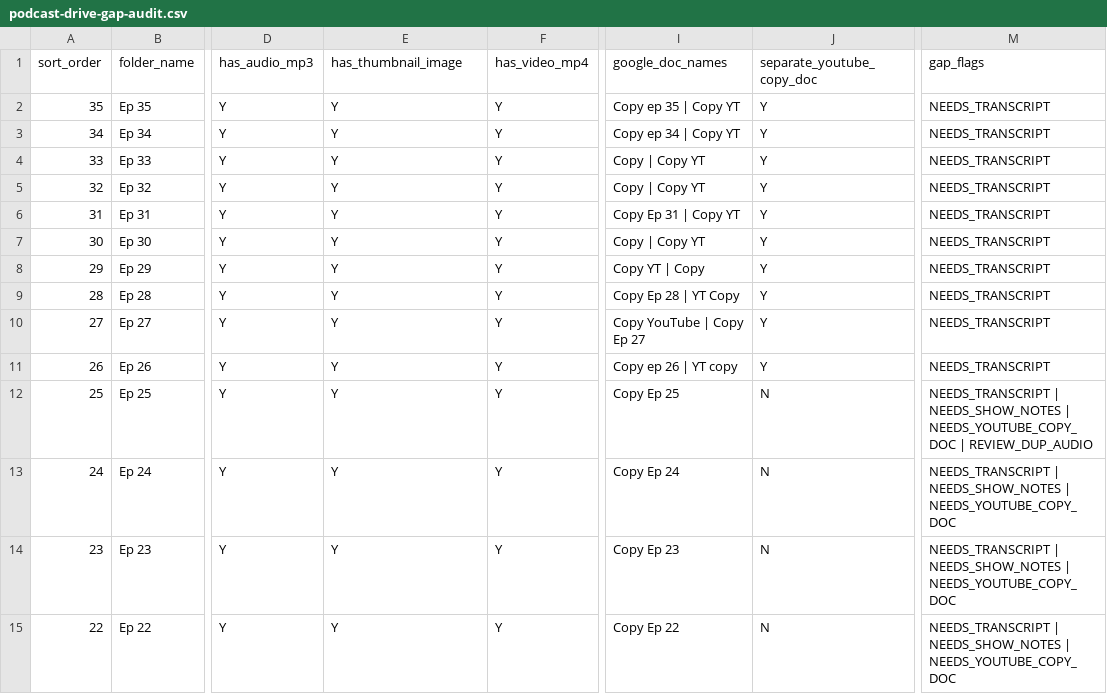
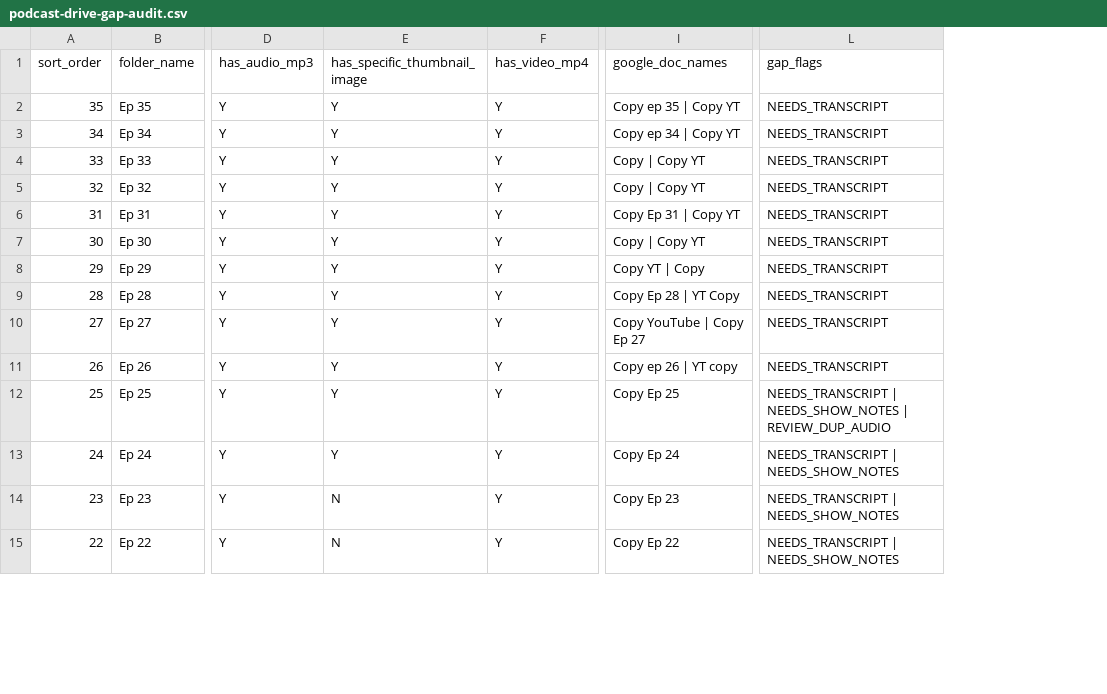
Before and after one commit to nbrain-team/peakperformance, a CSV file: docs/podcast-drive-gap-audit.csv, drawn as a sheet; only a part is shown, gaps mark what is left out; removed rows and columns are numbered as before the commit, all else as after; the diff covers the shown part only; the diff names each change by its address in the sheet, - before the commit and + after, or states it on an @@ line.

Commit message:
auto: file changes 2026-05-14 07:20:57

```diff
--- a/docs/podcast-drive-gap-audit.csv
+++ b/docs/podcast-drive-gap-audit.csv
-column J (separate_youtube_copy_doc), rows 2-15: Y | Y | Y | Y | Y | Y | Y | Y | Y | Y | N | N | N | N
-E1: has_thumbnail_image
+E1: has_specific_thumbnail_image
-L12 (gap_flags): …NEEDS_SHOW_NOTES | NEEDS_YOUTUBE_COPY_DOC | REVIEW_DUP_AUDIO
+L12 (gap_flags): …NEEDS_SHOW_NOTES | REVIEW_DUP_AUDIO
-L13:L15 (gap_flags): …| NEEDS_SHOW_NOTES | NEEDS_YOUTUBE_COPY_DOC
+L13:L15 (gap_flags): …| NEEDS_SHOW_NOTES
-E14:E15 (has_specific_thumbnail_image): Y
+E14:E15 (has_specific_thumbnail_image): N
```
Also changed, not shown: 45 edited cells elsewhere in this file.
